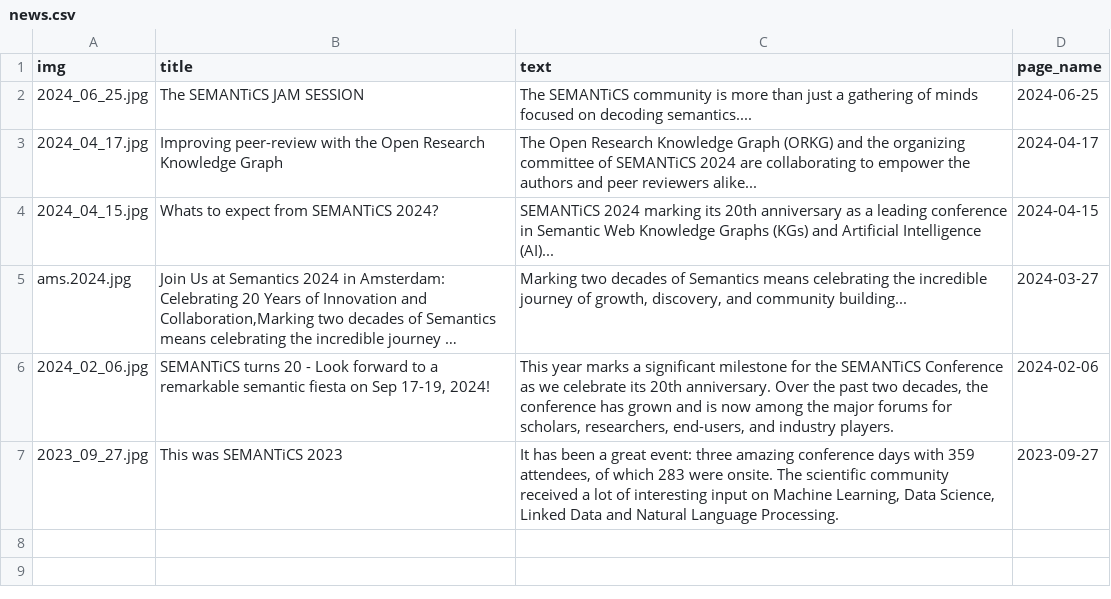
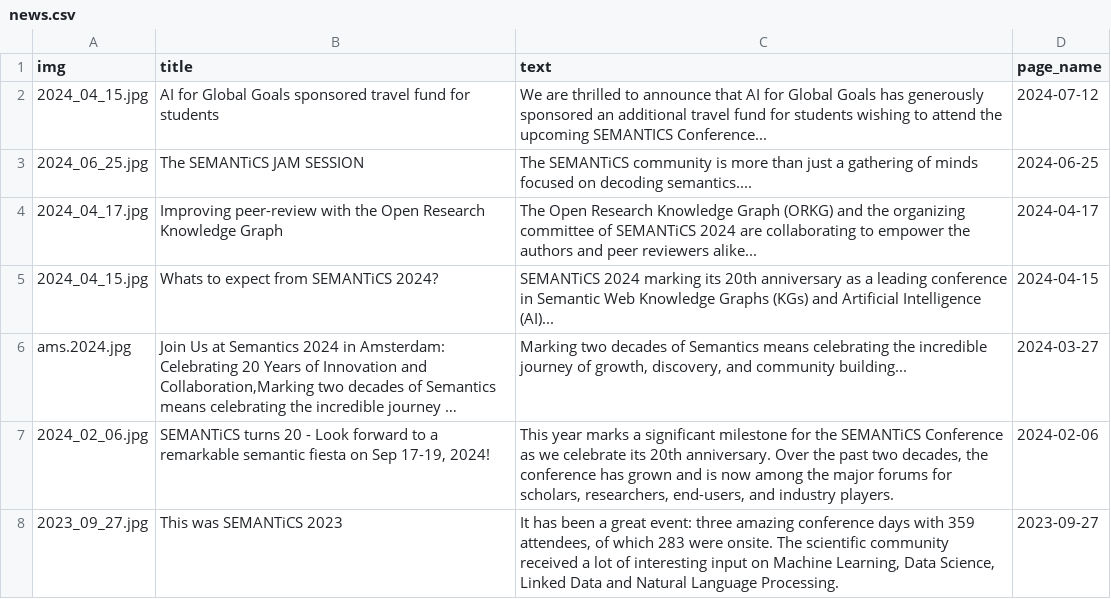
Before and after one commit to SEMANTiCS-org/2024-semantics-org.github.io, a CSV file: content/news.csv, drawn as a sheet; long unchanged cells end in …; the diff names each change by its address in the sheet, - before the commit and + after, or states it on an @@ line.

```diff
--- a/content/news.csv
+++ b/content/news.csv
+row 2: 2024_04_15.jpg | AI for Global Goals sponsored travel fund for students | We are thrilled to announce that AI for Global Goals has generously sponsored an additional travel fund for students wishing to attend the upcoming SEMANTICS Conference... | 2024-07-12
```
Also changed, not shown: 1 other file.
